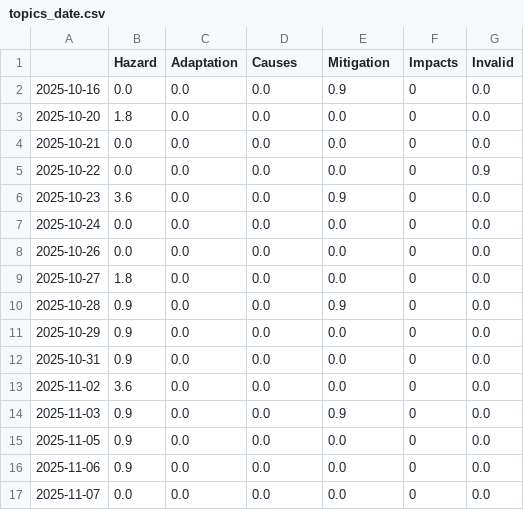
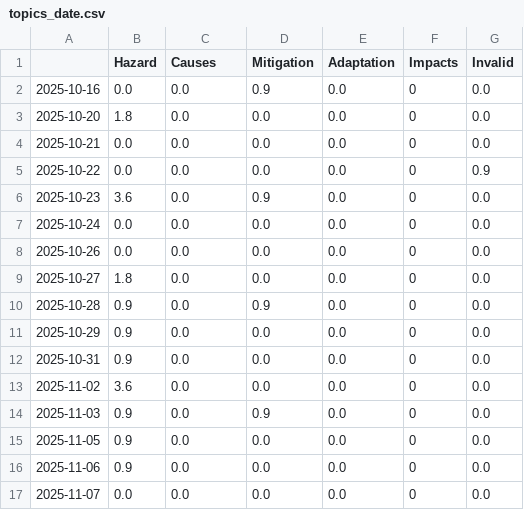
Before and after one commit to friedhumb-news/thunderstormIsComing, a CSV file: csv/topics_date.csv, drawn as a sheet; only a part is shown; the diff covers the shown part only.

```diff
--- a/csv/topics_date.csv
+++ b/csv/topics_date.csv
@@ -1,3 +1,3 @@
-,Hazard,Adaptation,Causes,Mitigation,Impacts,Invalid
-2025-10-16,0.0,0.0,0.0,0.9,0,0.0
+,Hazard,Causes,Mitigation,Adaptation,Impacts,Invalid
+2025-10-16,0.0,0.0,0.9,0.0,0,0.0
 2025-10-20,1.8,0.0,0.0,0.0,0,0.0
@@ -5,3 +5,3 @@
 2025-10-22,0.0,0.0,0.0,0.0,0,0.9
-2025-10-23,3.6,0.0,0.0,0.9,0,0.0
+2025-10-23,3.6,0.0,0.9,0.0,0,0.0
 2025-10-24,0.0,0.0,0.0,0.0,0,0.0
@@ -9,3 +9,3 @@
 2025-10-27,1.8,0.0,0.0,0.0,0,0.0
-2025-10-28,0.9,0.0,0.0,0.9,0,0.0
+2025-10-28,0.9,0.0,0.9,0.0,0,0.0
 2025-10-29,0.9,0.0,0.0,0.0,0,0.0
@@ -13,3 +13,3 @@
 2025-11-02,3.6,0.0,0.0,0.0,0,0.0
-2025-11-03,0.9,0.0,0.0,0.9,0,0.0
+2025-11-03,0.9,0.0,0.9,0.0,0,0.0
 2025-11-05,0.9,0.0,0.0,0.0,0,0.0
```
Also changed, not shown: 15 edited cells elsewhere in this file, 5 other files.
